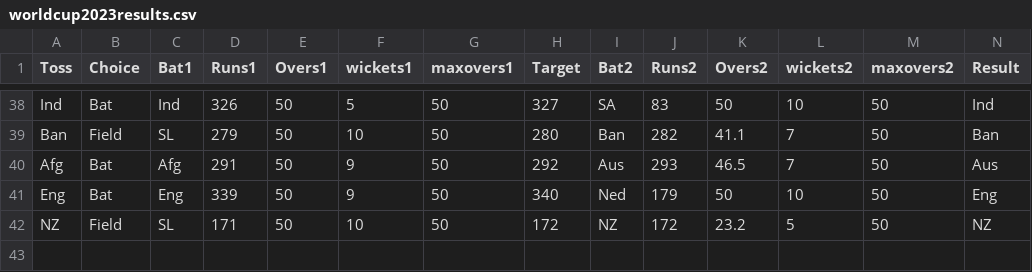
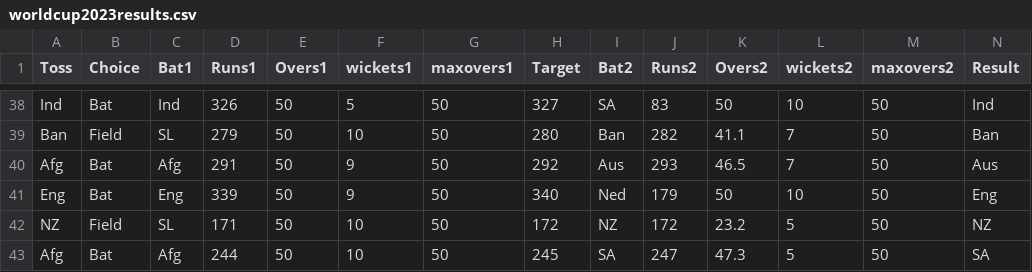
Before and after one commit to AshishMahabal/WC2023, a CSV file: worldcup2023results.csv, drawn as a sheet; only a part is shown, gaps mark what is left out; rows hold the shown columns only; the diff names each change by its address in the sheet, - before the commit and + after, or states it on an @@ line.

Commit message:
SA beat Afg (match 42)

```diff
--- a/worldcup2023results.csv
+++ b/worldcup2023results.csv
+row 43: Afg | Bat | Afg | 244 | 50 | 10 | 50 | 245 | SA | 247 | 47.3 | 5 | 50 | SA
```
